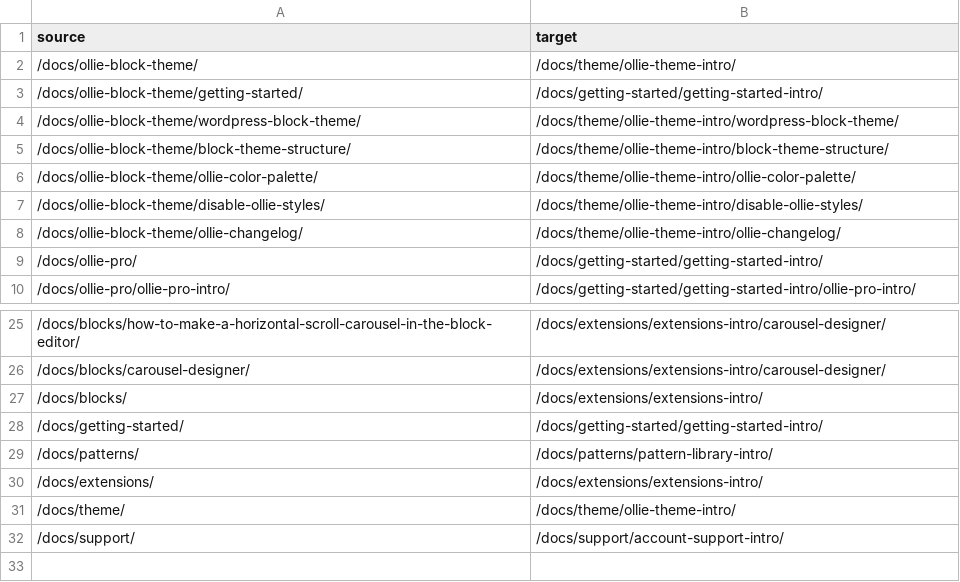
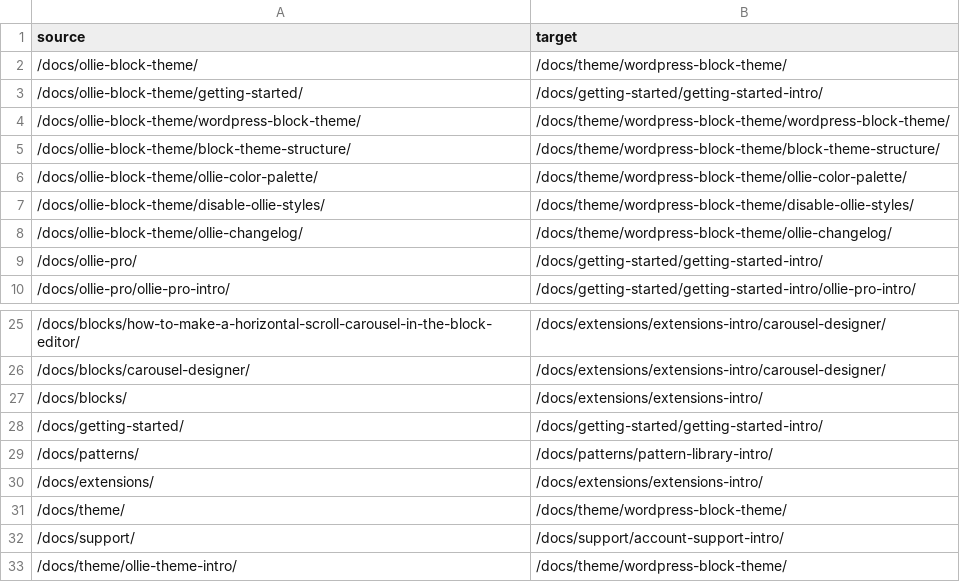
Before and after one commit to OllieWP/ollie-docs, a CSV file: mu-plugins/docs-redirects.csv, drawn as a sheet; only a part is shown, gaps mark what is left out.

Commit message:
Make WordPress Block Themes the Ollie Theme section lead, retire the intro doc

```diff
--- a/mu-plugins/docs-redirects.csv
+++ b/mu-plugins/docs-redirects.csv
@@ -1,9 +1,9 @@
 source,target
-/docs/ollie-block-theme/,/docs/theme/ollie-theme-intro/
+/docs/ollie-block-theme/,/docs/theme/wordpress-block-theme/
 /docs/ollie-block-theme/getting-started/,/docs/getting-started/getting-started-intro/
-/docs/ollie-block-theme/wordpress-block-theme/,/docs/theme/ollie-theme-intro/wordpress-block-theme/
-/docs/ollie-block-theme/block-theme-structure/,/docs/theme/ollie-theme-intro/block-theme-structure/
-/docs/ollie-block-theme/ollie-color-palette/,/docs/theme/ollie-theme-intro/ollie-color-palette/
-/docs/ollie-block-theme/disable-ollie-styles/,/docs/theme/ollie-theme-intro/disable-ollie-styles/
-/docs/ollie-block-theme/ollie-changelog/,/docs/theme/ollie-theme-intro/ollie-changelog/
+/docs/ollie-block-theme/wordpress-block-theme/,/docs/theme/wordpress-block-theme/wordpress-block-theme/
+/docs/ollie-block-theme/block-theme-structure/,/docs/theme/wordpress-block-theme/block-theme-structure/
+/docs/ollie-block-theme/ollie-color-palette/,/docs/theme/wordpress-block-theme/ollie-color-palette/
+/docs/ollie-block-theme/disable-ollie-styles/,/docs/theme/wordpress-block-theme/disable-ollie-styles/
+/docs/ollie-block-theme/ollie-changelog/,/docs/theme/wordpress-block-theme/ollie-changelog/
 /docs/ollie-pro/,/docs/getting-started/getting-started-intro/
@@ -30,3 +30,4 @@ source,target
 /docs/extensions/,/docs/extensions/extensions-intro/
-/docs/theme/,/docs/theme/ollie-theme-intro/
+/docs/theme/,/docs/theme/wordpress-block-theme/
 /docs/support/,/docs/support/account-support-intro/
+/docs/theme/ollie-theme-intro/,/docs/theme/wordpress-block-theme/
```
Also changed, not shown: 12 other files.
